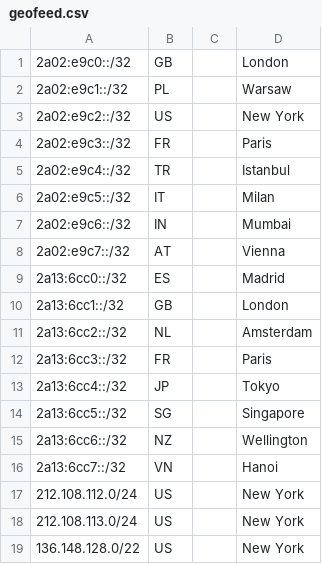
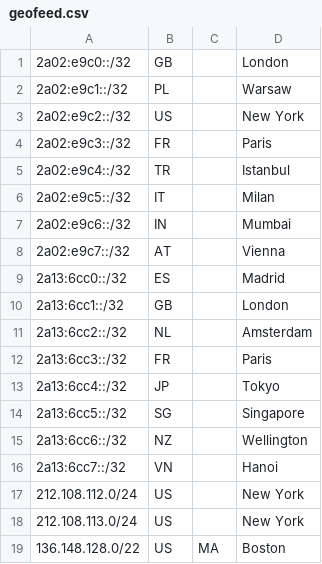
Before and after one commit to Kestasandr/Manding-Data-Venture, a CSV file: files/geofeed.csv, drawn as a sheet.

Commit message:
Update geofeed.csv

```diff
--- a/files/geofeed.csv
+++ b/files/geofeed.csv
@@ -18,2 +18,2 @@
 212.108.113.0/24,US,,New York,
-136.148.128.0/22,US,,New York,
+136.148.128.0/22,US,MA,Boston,
```
